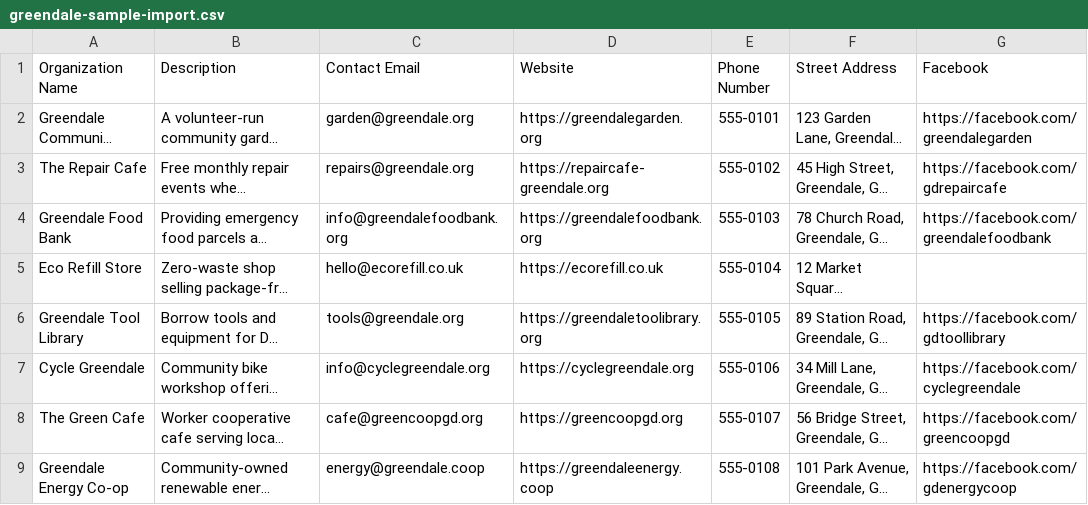
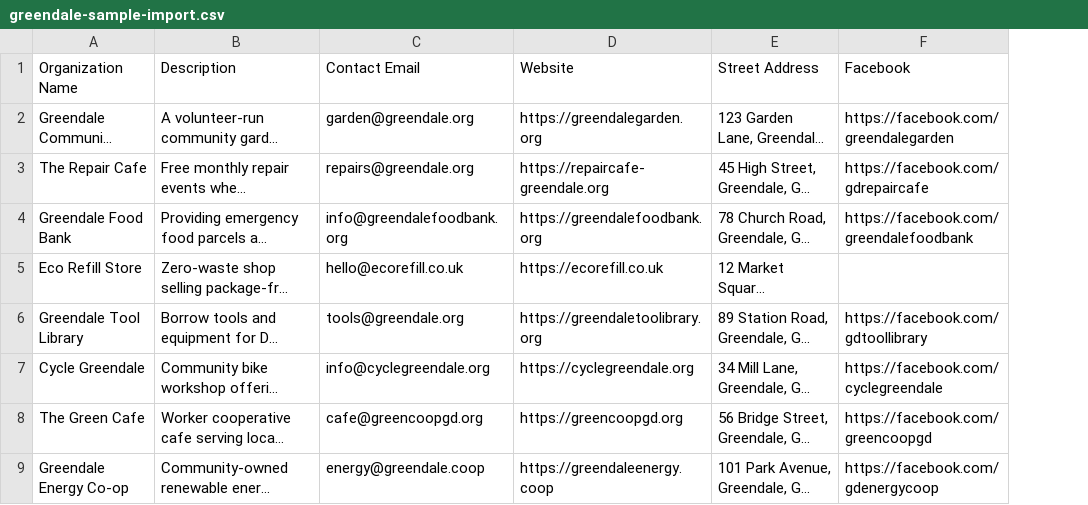
Before and after one commit to ResilienceWeb/resilience-web, a CSV file: docs/sample-data/greendale-sample-import.csv, drawn as a sheet; only a part is shown; long unchanged cells end in …; the diff names each change by its address in the sheet, - before the commit and + after, or states it on an @@ line.

Commit message:
Remove phone number field references

```diff
--- a/docs/sample-data/greendale-sample-import.csv
+++ b/docs/sample-data/greendale-sample-import.csv
-column E (Phone Number), rows 2-9: 555-0101 | 555-0102 | 555-0103 | 555-0104 | 555-0105 | 555-0106 | 555-0107 | 555-0108
```
Also changed, not shown: 8 other files.
